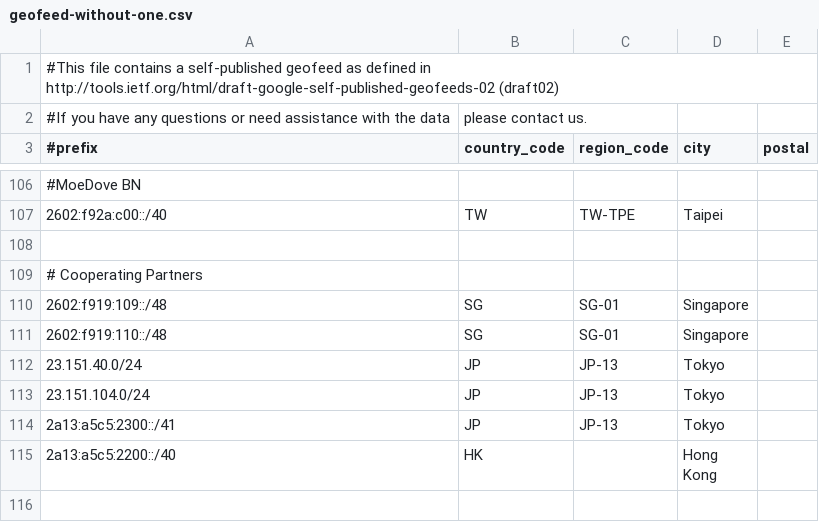
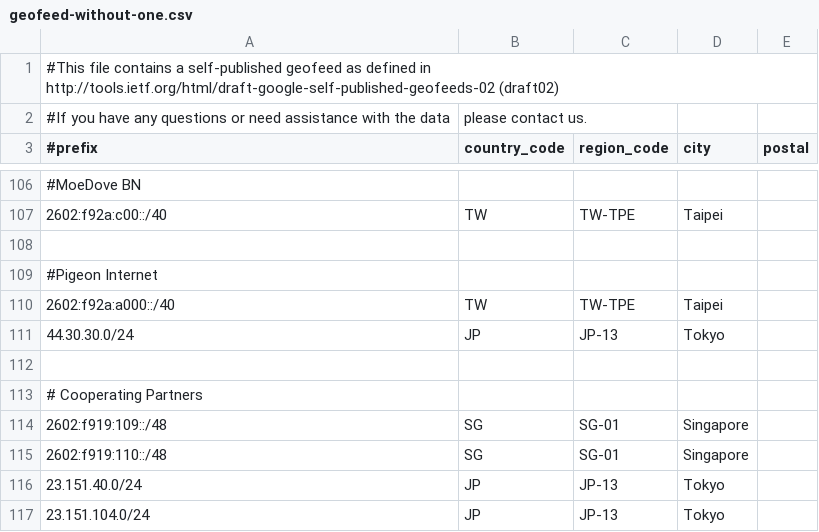
Before and after one commit to MoeDove-LLC/WEB, a CSV file: geofeed-without-one.csv, drawn as a sheet; only a part is shown, gaps mark what is left out; the shorter side is filled out with more unchanged rows.

Commit message:
Geofeed-without-one add Pigeon Internet

```diff
--- a/geofeed-without-one.csv
+++ b/geofeed-without-one.csv
@@ -108,2 +108,6 @@
 
+#Pigeon Internet
+2602:f92a:a000::/40,TW,TW-TPE,Taipei,
+44.30.30.0/24,JP,JP-13,Tokyo,
+
 # Cooperating Partners
```
